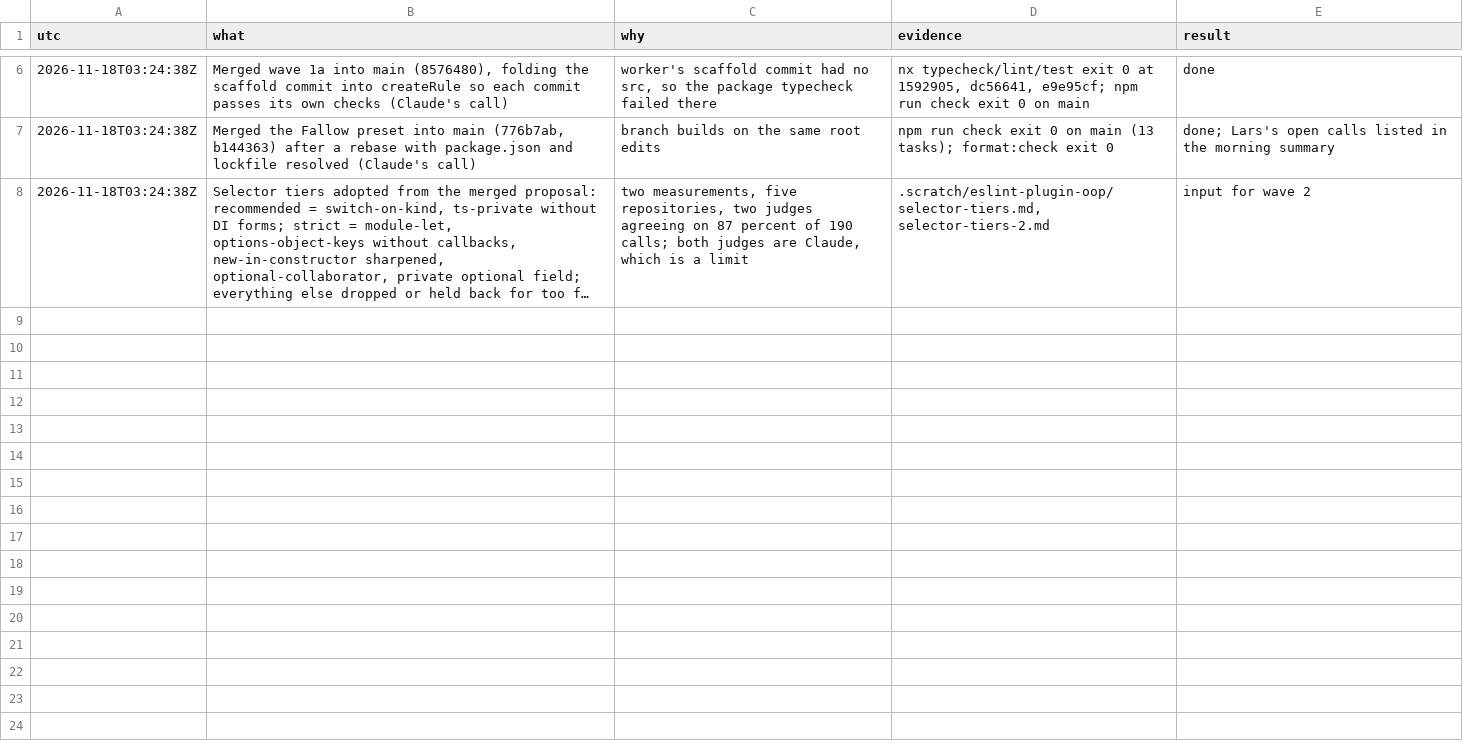
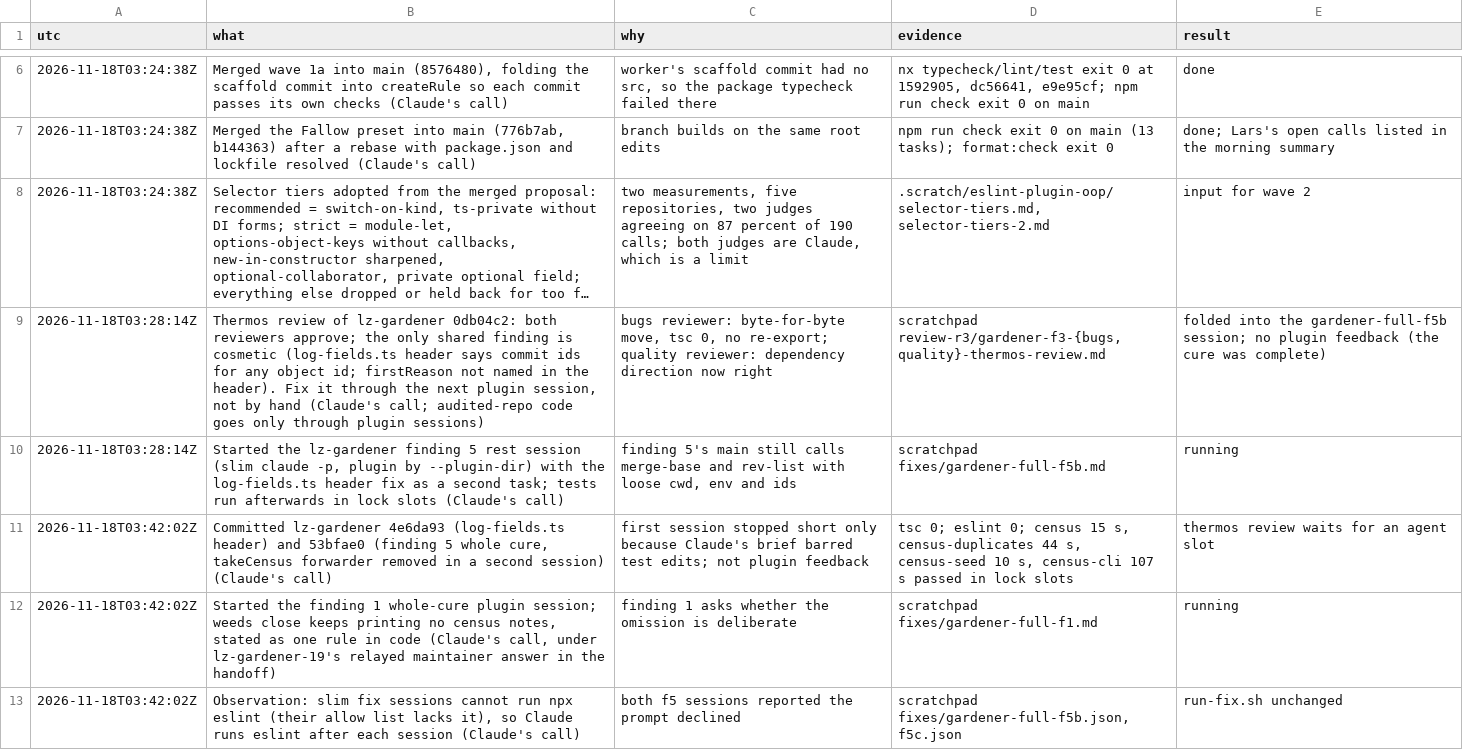
Before and after one commit to oodour/oodour, a TSV file: .scratch/eslint-plugin-oop.decisions.tsv, drawn as a sheet; only a part is shown, gaps mark what is left out; long unchanged cells end in …; the diff names each change by its address in the sheet, - before the commit and + after, or states it on an @@ line.

Commit message:
docs(eslint-plugin-oop): log the overnight run's gardener commits and sessions

```diff
--- a/.scratch/eslint-plugin-oop.decisions.tsv
+++ b/.scratch/eslint-plugin-oop.decisions.tsv
+row 9: 2026-11-18T03:28:14Z | Thermos review of lz-gardener 0db04c2: both reviewers approve; the only shared finding is cosmetic (log-fields.ts header says commit ids for any object id; firstReason not named in the header). Fix it through the next plugin session, not by hand (Claude's call; audited-repo code goes only through plugin sessions) | bugs reviewer: byte-for-byte move, tsc 0, no re-export; quality reviewer: dependency direction now right | scratchpad review-r3/gardener-f3-{bugs,quality}-thermos-review.md | folded into the gardener-full-f5b session; no plugin feedback (the cure was complete)
+row 10: 2026-11-18T03:28:14Z | Started the lz-gardener finding 5 rest session (slim claude -p, plugin by --plugin-dir) with the log-fields.ts header fix as a second task; tests run afterwards in lock slots (Claude's call) | finding 5's main still calls merge-base and rev-list with loose cwd, env and ids | scratchpad fixes/gardener-full-f5b.md | running
+row 11: 2026-11-18T03:42:02Z | Committed lz-gardener 4e6da93 (log-fields.ts header) and 53bfae0 (finding 5 whole cure, takeCensus forwarder removed in a second session) (Claude's call) | first session stopped short only because Claude's brief barred test edits; not plugin feedback | tsc 0; eslint 0; census 15 s, census-duplicates 44 s, census-seed 10 s, census-cli 107 s passed in lock slots | thermos review waits for an agent slot
+row 12: 2026-11-18T03:42:02Z | Started the finding 1 whole-cure plugin session; weeds close keeps printing no census notes, stated as one rule in code (Claude's call, under lz-gardener-19's relayed maintainer answer in the handoff) | finding 1 asks whether the omission is deliberate | scratchpad fixes/gardener-full-f1.md | running
+row 13: 2026-11-18T03:42:02Z | Observation: slim fix sessions cannot run npx eslint (their allow list lacks it), so Claude runs eslint after each session (Claude's call) | both f5 sessions reported the prompt declined | scratchpad fixes/gardener-full-f5b.json, f5c.json | run-fix.sh unchanged
```
